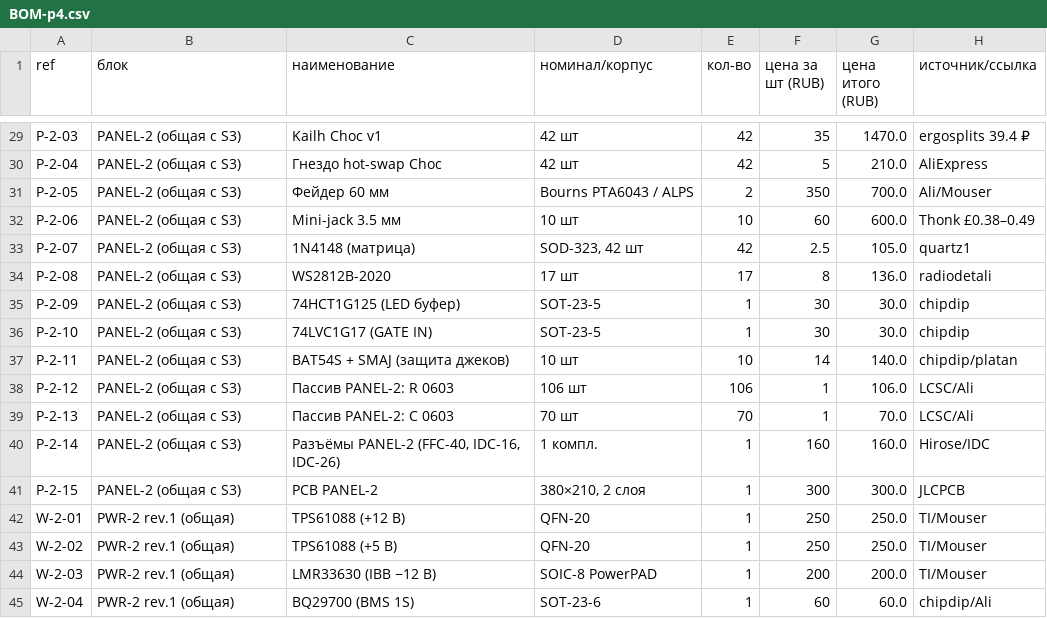
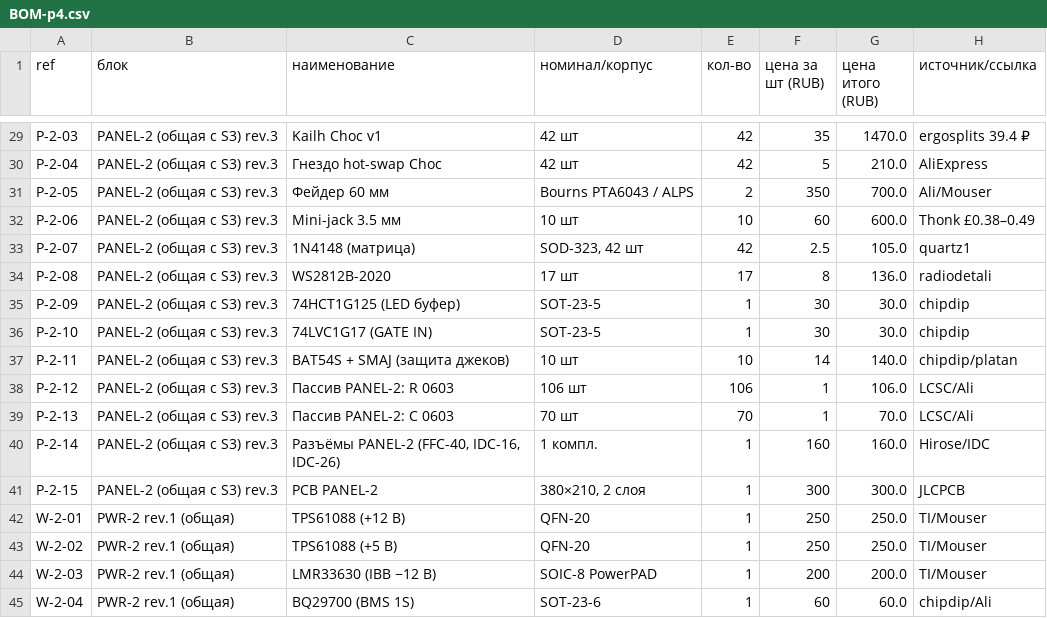
Before and after one commit to martiyanov/bukifon, a CSV file: BOM-p4.csv, drawn as a sheet; only a part is shown, gaps mark what is left out; the diff covers the shown part only; the diff names each change by its address in the sheet, - before the commit and + after, or states it on an @@ line.

```diff
--- a/BOM-p4.csv
+++ b/BOM-p4.csv
-B29:B41 (блок): PANEL-2 (общая с S3)
+B29:B41 (блок): PANEL-2 (общая с S3) rev.3
```
Also changed, not shown: 27 edited cells elsewhere in this file, 15 other files.
